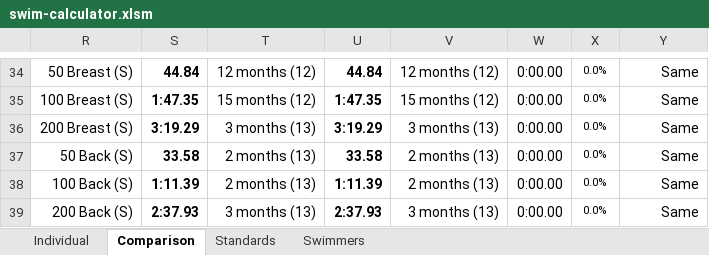
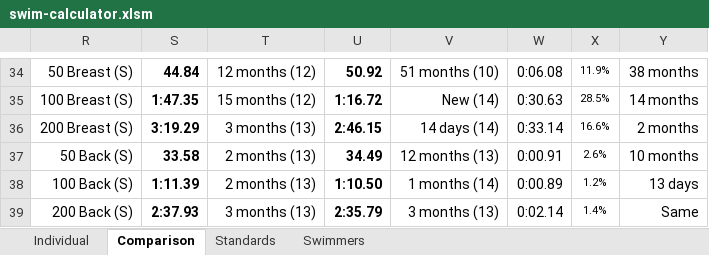
Before and after one commit to Subject2Risk/swim-report, an Excel workbook: swim-calculator.xlsm, sheet Comparison, drawn as a sheet; only a part is shown, gaps mark what is left out; values as stored, in another font and other column widths than the file's, no borders; conditional formats not drawn; the diff covers the shown part only; the diff names each change by its address in the sheet, - before the commit and + after, or states it on an @@ line.

```diff
--- a/swim-calculator.xlsm (sheet Comparison)
+++ b/swim-calculator.xlsm (sheet Comparison)
-U34: 44.84
+U34: 50.92
-V34: 12 months (12)
+V34: 51 months (10)
-W34: 0:00.00
+W34: 0:06.08
-X34: 0.0%
+X34: 11.9%
-Y34: Same
+Y34: 38 months
-U35: 1:47.35
+U35: 1:16.72
-V35: 15 months (12)
+V35: New (14)
-W35: 0:00.00
+W35: 0:30.63
-X35: 0.0%
+X35: 28.5%
-Y35: Same
+Y35: 14 months
-U36: 3:19.29
+U36: 2:46.15
-V36: 3 months (13)
+V36: 14 days (14)
-W36: 0:00.00
+W36: 0:33.14
-X36: 0.0%
+X36: 16.6%
-Y36: Same
+Y36: 2 months
-U37: 33.58
+U37: 34.49
-V37: 2 months (13)
+V37: 12 months (13)
-W37: 0:00.00
+W37: 0:00.91
-X37: 0.0%
+X37: 2.6%
-Y37: Same
+Y37: 10 months
-U38: 1:11.39
+U38: 1:10.50
-V38: 2 months (13)
+V38: 1 months (14)
-W38: 0:00.00
+W38: 0:00.89
-X38: 0.0%
+X38: 1.2%
-Y38: Same
+Y38: 13 days
-U39: 2:37.93
+U39: 2:35.79
-W39: 0:00.00
+W39: 0:02.14
-X39: 0.0%
+X39: 1.4%
```
Also changed, not shown: 139 edited cells elsewhere in this sheet, sheet Individual, hidden cells, 1 other file.
